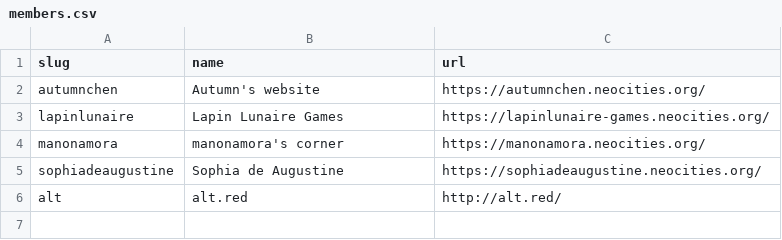
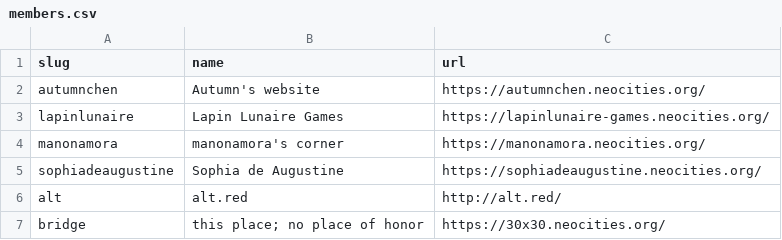
Before and after one commit to aucchen/neoint_webring, a CSV file: _data/members.csv, drawn as a sheet; the diff names each change by its address in the sheet, - before the commit and + after, or states it on an @@ line.

Commit message:
Update members.csv
added brigid

```diff
--- a/_data/members.csv
+++ b/_data/members.csv
+row 7: bridge | this place; no place of honor | https://30x30.neocities.org/
```
